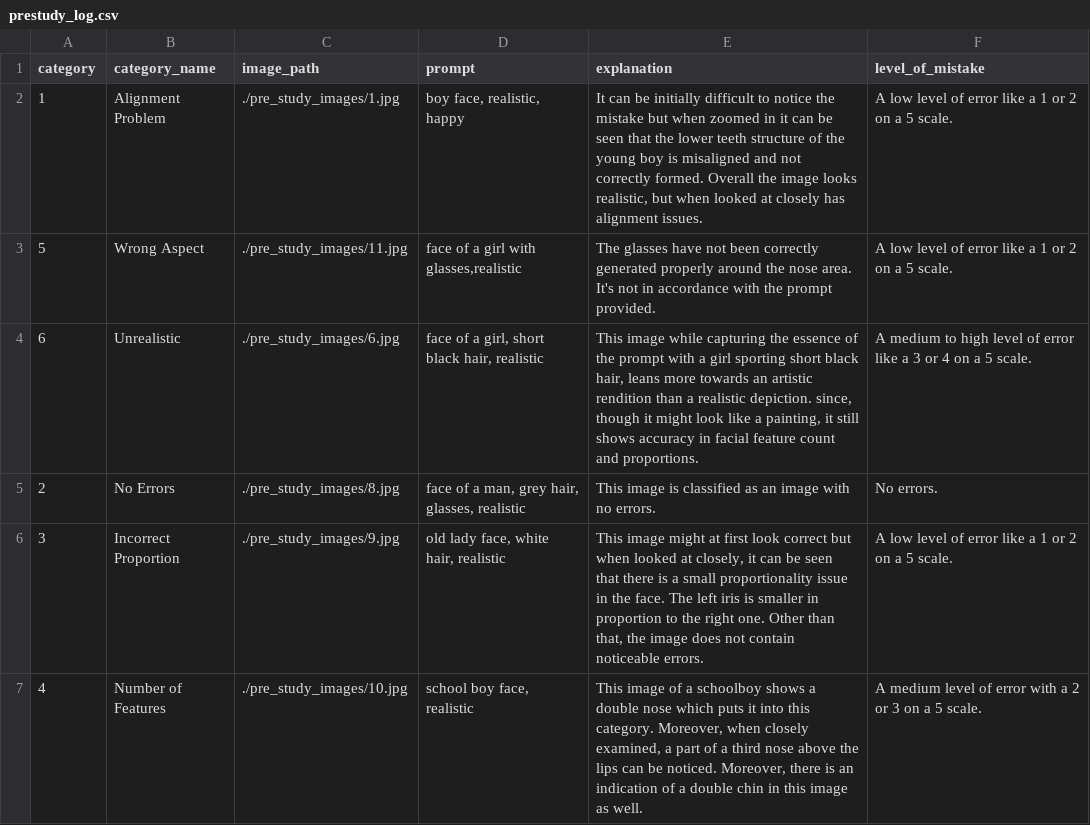
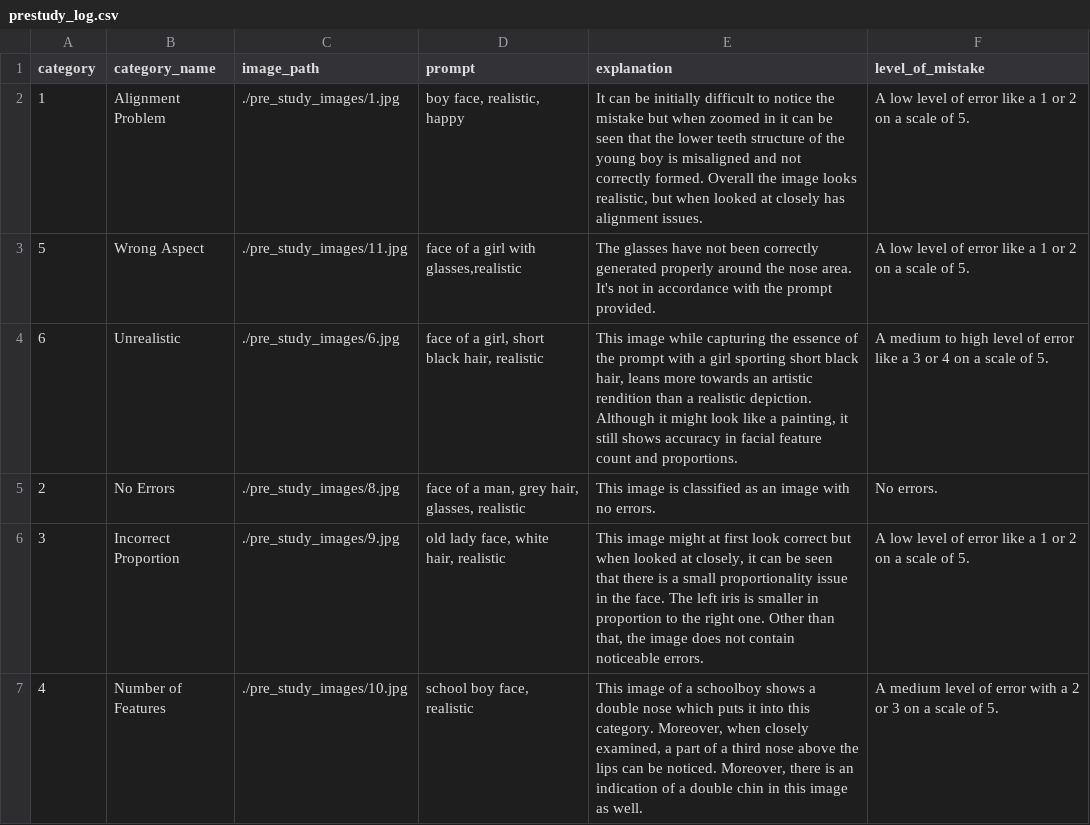
Before and after one commit to jonathanwun/projectReinforcementLearning, a CSV file: prestudy_log.csv, drawn as a sheet.

```diff
--- a/prestudy_log.csv
+++ b/prestudy_log.csv
@@ -1,7 +1,7 @@
 category,category_name,image_path,prompt,explanation,level_of_mistake
-1,Alignment Problem,./pre_study_images/1.jpg,"boy face, realistic, happy","It can be initially difficult to notice the mistake but when zoomed in it can be seen that the lower teeth structure of the young boy is misaligned and not correctly formed. Overall the image looks realistic, but when looked at closely has alignment issues.",A low level of error like a 1 or 2 on a 5 scale.
-5,Wrong Aspect,./pre_study_images/11.jpg,"face of a girl with glasses,realistic",The glasses have not been correctly generated properly around the nose area. It's not in accordance with the prompt provided.,A low level of error like a 1 or 2 on a 5 scale.
-6,Unrealistic,./pre_study_images/6.jpg,"face of a girl, short black hair, realistic","This image while capturing the essence of the prompt with a girl sporting short black hair, leans more towards an artistic rendition than a realistic depiction. since, though it might look like a painting, it still shows accuracy in facial feature count and proportions.",A medium to high level of error like a 3 or 4 on a 5 scale.
+1,Alignment Problem,./pre_study_images/1.jpg,"boy face, realistic, happy","It can be initially difficult to notice the mistake but when zoomed in it can be seen that the lower teeth structure of the young boy is misaligned and not correctly formed. Overall the image looks realistic, but when looked at closely has alignment issues.",A low level of error like a 1 or 2 on a scale of 5.
+5,Wrong Aspect,./pre_study_images/11.jpg,"face of a girl with glasses,realistic",The glasses have not been correctly generated properly around the nose area. It's not in accordance with the prompt provided.,A low level of error like a 1 or 2 on a scale of 5.
+6,Unrealistic,./pre_study_images/6.jpg,"face of a girl, short black hair, realistic","This image while capturing the essence of the prompt with a girl sporting short black hair, leans more towards an artistic rendition than a realistic depiction. Although it might look like a painting, it still shows accuracy in facial feature count and proportions.",A medium to high level of error like a 3 or 4 on a scale of 5.
 2,No Errors,./pre_study_images/8.jpg,"face of a man, grey hair, glasses, realistic",This image is classified as an image with no errors.,No errors.
-3,Incorrect Proportion,./pre_study_images/9.jpg,"old lady face, white hair, realistic","This image might at first look correct but when looked at closely, it can be seen that there is a small proportionality issue in the face. The left iris is smaller in proportion to the right one. Other than that, the image does not contain noticeable errors. ",A low level of error like a 1 or 2 on a 5 scale.
-4,Number of Features,./pre_study_images/10.jpg,"school boy face, realistic","This image of a schoolboy shows a double nose which puts it into this category. Moreover, when closely examined, a part of a third nose above the lips can be noticed. Moreover, there is an indication of a double chin in this image as well. ",A medium level of error with a 2 or 3 on a 5 scale.
+3,Incorrect Proportion,./pre_study_images/9.jpg,"old lady face, white hair, realistic","This image might at first look correct but when looked at closely, it can be seen that there is a small proportionality issue in the face. The left iris is smaller in proportion to the right one. Other than that, the image does not contain noticeable errors. ",A low level of error like a 1 or 2 on a scale of 5.
+4,Number of Features,./pre_study_images/10.jpg,"school boy face, realistic","This image of a schoolboy shows a double nose which puts it into this category. Moreover, when closely examined, a part of a third nose above the lips can be noticed. Moreover, there is an indication of a double chin in this image as well. ",A medium level of error with a 2 or 3 on a scale of 5.
```
Also changed, not shown: training_images_log.csv, 3 other files.
